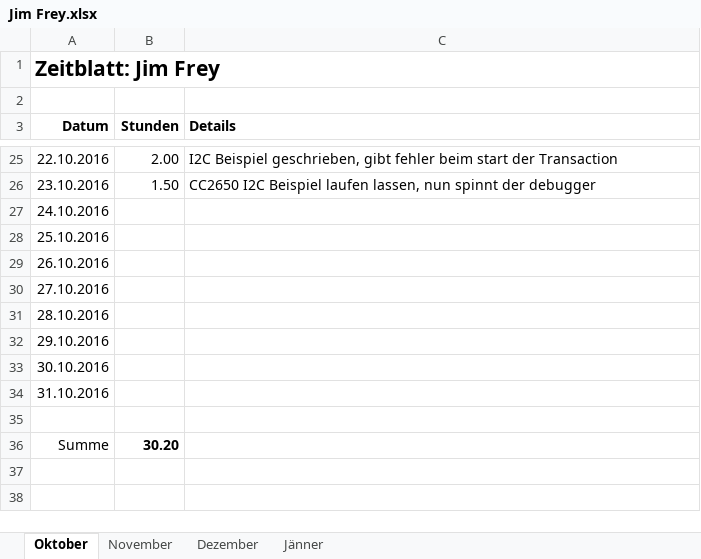
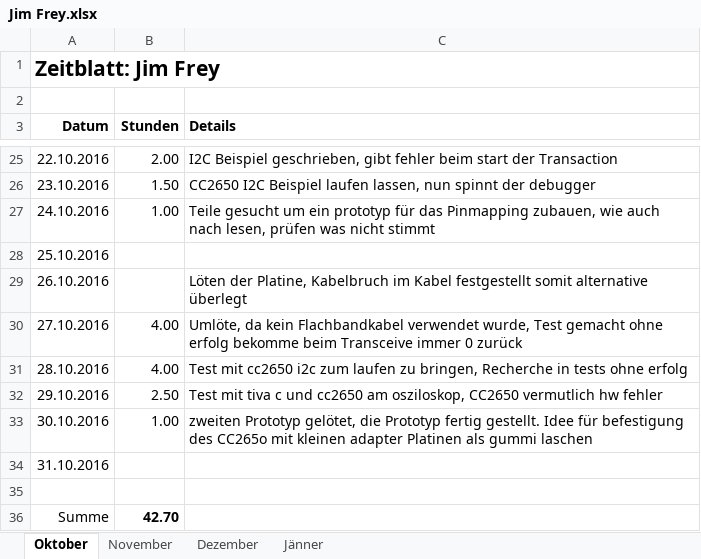
Before and after one commit to ChangeTheCode/AlienHacky, an Excel workbook: Zeitblaetter/Jim Frey.xlsx, sheet Oktober, drawn as a sheet; only a part is shown, gaps mark what is left out; values as stored, in another font and other column widths than the file's, no borders; the diff names each change by its address in the sheet, - before the commit and + after, or states it on an @@ line.

```diff
--- a/Zeitblaetter/Jim Frey.xlsx (sheet Oktober)
+++ b/Zeitblaetter/Jim Frey.xlsx (sheet Oktober)
-B27 (Stunden): (empty)
+B27 (Stunden): 1.00
-C27 (Details): (empty)
+C27 (Details): Teile gesucht um ein prototyp für das Pinmapping zubauen, wie auch nach lesen, prüfen was nicht stimmt
-C29 (Details): (empty)
+C29 (Details): Löten der Platine, Kabelbruch im Kabel festgestellt somit alternative überlegt
-B30:B31 (Stunden): (empty)
+B30:B31 (Stunden): 4.00
-C30 (Details): (empty)
+C30 (Details): Umlöte, da kein Flachbandkabel verwendet wurde, Test gemacht ohne erfolg bekomme beim Transceive immer 0 zurück
-C31 (Details): (empty)
+C31 (Details): Test mit cc2650 i2c zum laufen zu bringen, Recherche in tests ohne erfolg
-B32 (Stunden): (empty)
+B32 (Stunden): 2.50
-C32 (Details): (empty)
+C32 (Details): Test mit tiva c und cc2650 am osziloskop, CC2650 vermutlich hw fehler
-B33 (Stunden): (empty)
+B33 (Stunden): 1.00
-C33 (Details): (empty)
+C33 (Details): zweiten Prototyp gelötet, die Prototyp fertig gestellt. Idee für befestigung des CC265o mit kleinen adapter Platinen als gummi laschen
-B36 (Stunden): 30.20
+B36 (Stunden): 42.70
```
Also changed, not shown: 2 other files.
